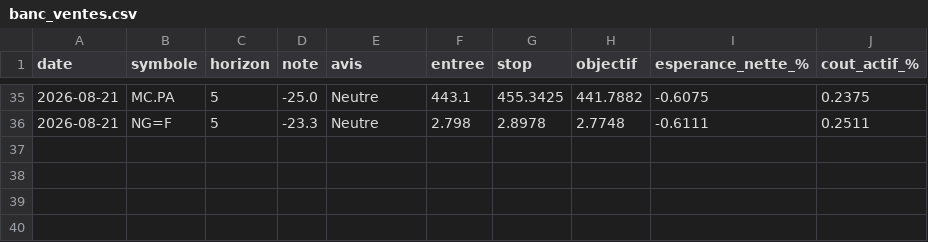
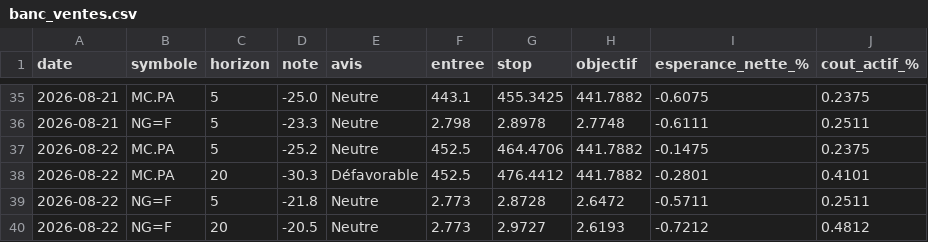
Before and after one commit to David-GNLF/marketlab, a CSV file: data_local/banc_ventes.csv, drawn as a sheet; only a part is shown, gaps mark what is left out; the diff names each change by its address in the sheet, - before the commit and + after, or states it on an @@ line.

```diff
--- a/data_local/banc_ventes.csv
+++ b/data_local/banc_ventes.csv
+row 37: 2026-08-22 | MC.PA | 5 | -25.2 | Neutre | 452.5 | 464.4706 | 441.7882 | -0.1475 | 0.2375
+row 38: 2026-08-22 | MC.PA | 20 | -30.3 | Défavorable | 452.5 | 476.4412 | 441.7882 | -0.2801 | 0.4101
+row 39: 2026-08-22 | NG=F | 5 | -21.8 | Neutre | 2.773 | 2.8728 | 2.6472 | -0.5711 | 0.2511
+row 40: 2026-08-22 | NG=F | 20 | -20.5 | Neutre | 2.773 | 2.9727 | 2.6193 | -0.7212 | 0.4812
```
Also changed, not shown: data_local/journal_chaine.csv, data_local/sauts_mesures.csv, 10 other files.
